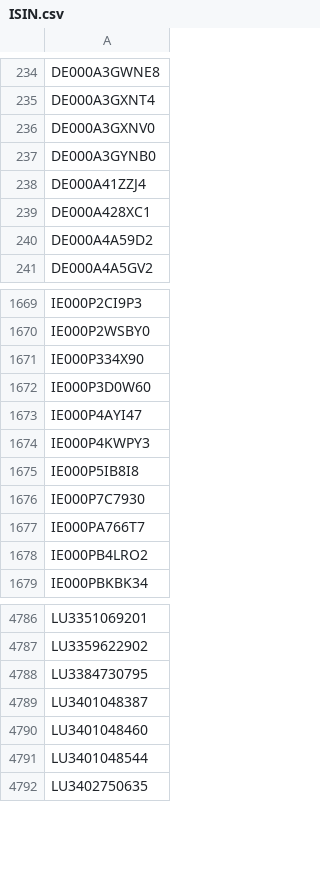
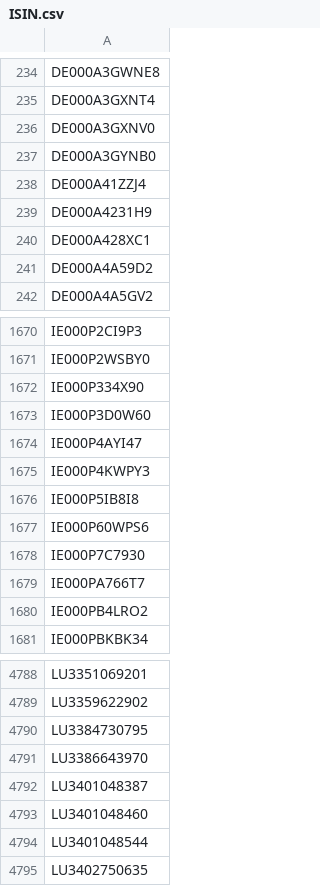
Before and after one commit to Kostrhoun1/etf-astro, a CSV file: scraper/ISIN.csv, drawn as a sheet; only a part is shown, gaps mark what is left out; the diff names each change by its address in the sheet, - before the commit and + after, or states it on an @@ line.

```diff
--- a/scraper/ISIN.csv
+++ b/scraper/ISIN.csv
+row 239: DE000A4231H9
+row 1677: IE000P60WPS6
+row 4791: LU3386643970
```
